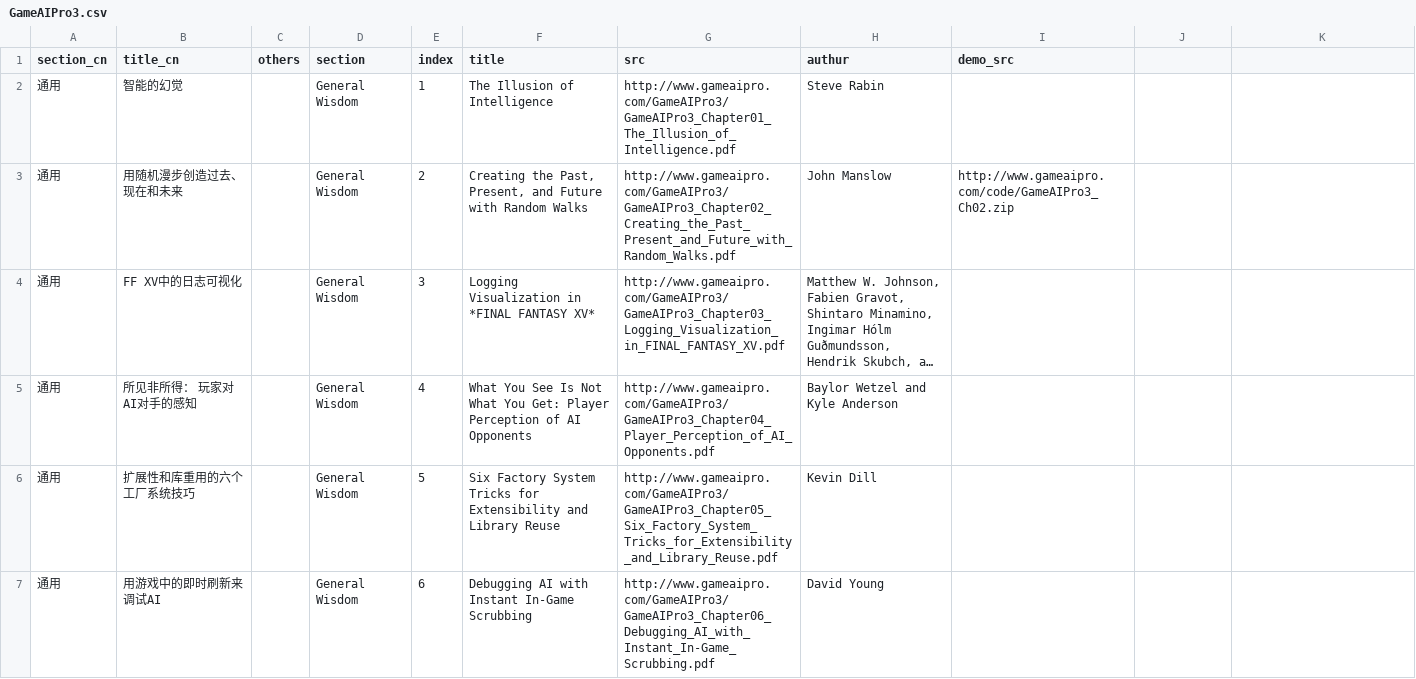
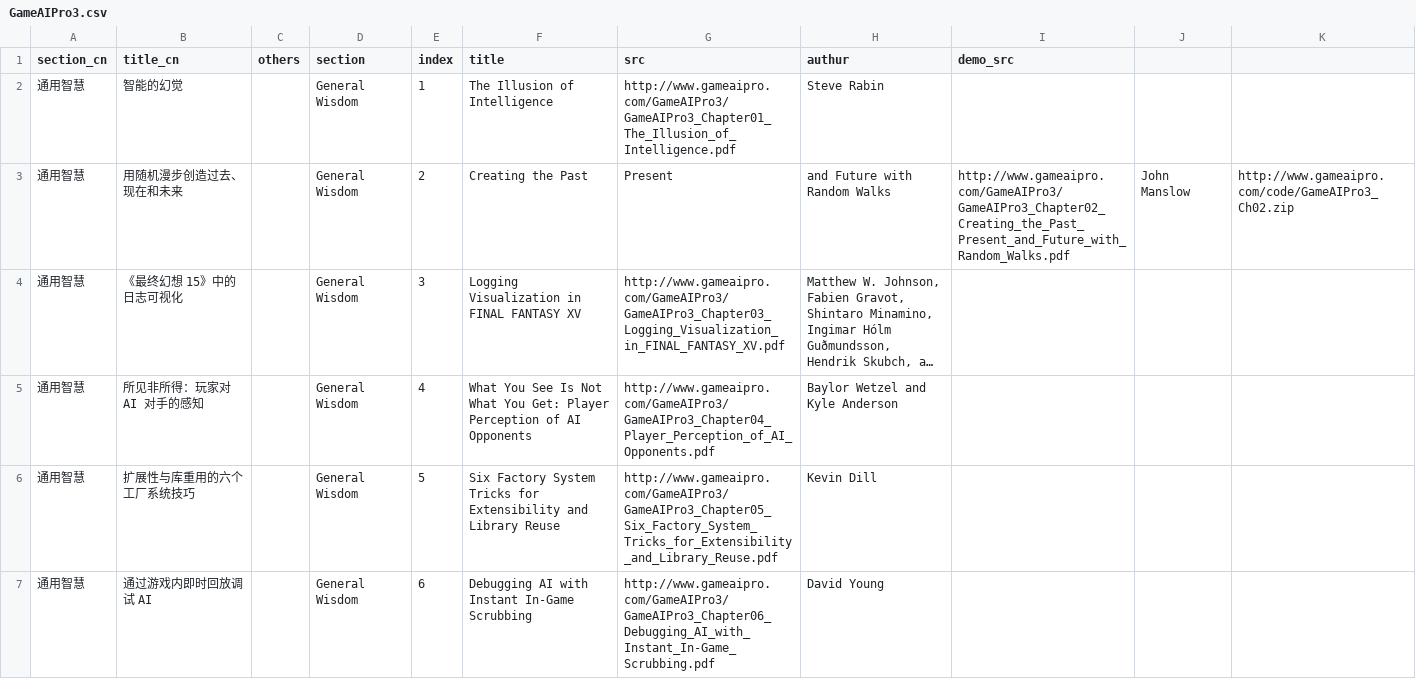
Before and after one commit to jskyzero/GameAIPro, a CSV file: _data/GameAIPro3.csv, drawn as a sheet; only a part is shown; long unchanged cells end in …; the diff covers the shown part only; the diff names each change by its address in the sheet, - before the commit and + after, or states it on an @@ line.

Commit message:
Update GameAIPro3.csv

```diff
--- a/_data/GameAIPro3.csv
+++ b/_data/GameAIPro3.csv
-A2:A7 (section_cn): 通用
+A2:A7 (section_cn): 通用智慧
-F3 (title): Creating the Past, Present, and Future with Random Walks
+F3 (title): Creating the Past
-G3 (src): http://www.gameaipro.com/GameAIPro3/GameAIPro3_Chapter02_Creating_the_Past_Present_and_Future_with_Random_Walks.pdf
+G3 (src): Present
-H3 (authur): John Manslow
+H3 (authur): and Future with Random Walks
-I3 (demo_src): http://www.gameaipro.com/code/GameAIPro3_Ch02.zip
+I3 (demo_src): http://www.gameaipro.com/GameAIPro3/GameAIPro3_Chapter02_Creating_the_Past_Present_and_Future_with_Random_Walks.pdf
-J3: (empty)
+J3: John Manslow
-K3: (empty)
+K3: http://www.gameaipro.com/code/GameAIPro3_Ch02.zip
-B4 (title_cn): FF XV中的日志可视化
+B4 (title_cn): 《最终幻想 15》中的日志可视化
-F4 (title): Logging Visualization in *FINAL FANTASY XV*
+F4 (title): Logging Visualization in FINAL FANTASY XV
-B5 (title_cn): 所见非所得： 玩家对AI对手的感知
+B5 (title_cn): 所见非所得：玩家对 AI 对手的感知
-B6 (title_cn): 扩展性和库重用的六个工厂系统技巧
+B6 (title_cn): 扩展性与库重用的六个工厂系统技巧
-B7 (title_cn): 用游戏中的即时刷新来调试AI
+B7 (title_cn): 通过游戏内即时回放调试 AI
```
Also changed, not shown: 2 added rows, 2 removed rows and 58 edited cells elsewhere in this file.
